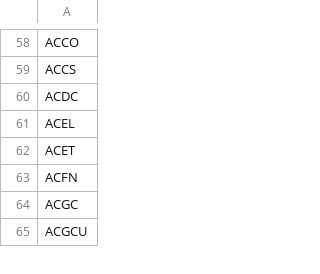
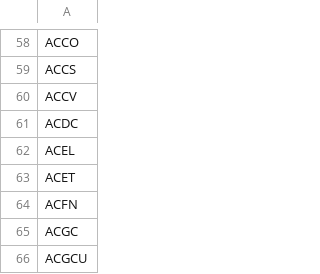
Before and after one commit to gitdhirajsv/Azalyst-Stock-Intelligence, a CSV file: global_tickers.csv, drawn as a sheet; only a part is shown, gaps mark what is left out; the diff names each change by its address in the sheet, - before the commit and + after, or states it on an @@ line.

```diff
--- a/global_tickers.csv
+++ b/global_tickers.csv
+row 60: ACCV
```
Also changed, not shown: 5 other files.
